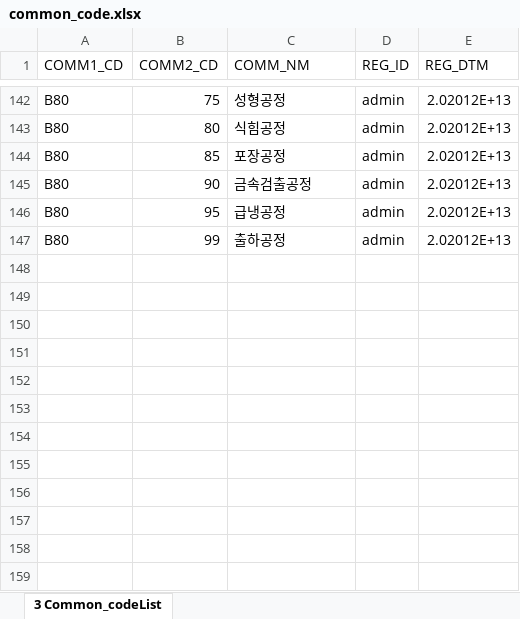
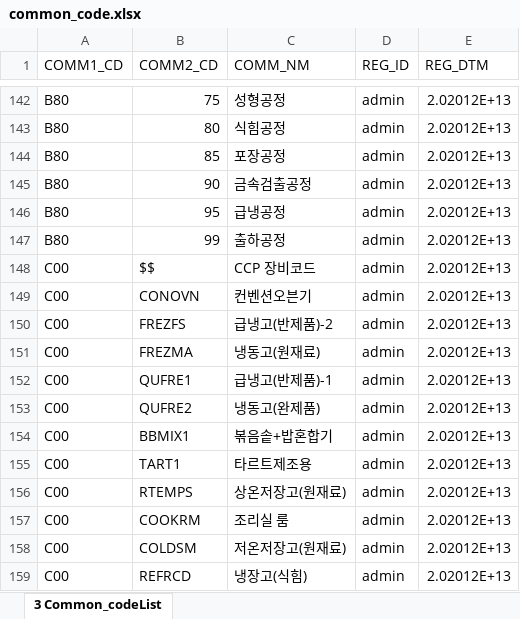
Before and after one commit to Acepmon/haccp_mes, an Excel workbook: database/seeds/common_code.xlsx, sheet 3 Common_codeList, drawn as a sheet; only a part is shown, gaps mark what is left out; values as stored, in another font and other column widths than the file's, no borders; the diff names each change by its address in the sheet, - before the commit and + after, or states it on an @@ line.

```diff
--- a/database/seeds/common_code.xlsx (sheet 3 Common_codeList)
+++ b/database/seeds/common_code.xlsx (sheet 3 Common_codeList)
+row 148: C00 | $$ | CCP 장비코드 | admin | 2.02012E+13
+row 149: C00 | CONOVN | 컨벤션오븐기 | admin | 2.02012E+13
+row 150: C00 | FREZFS | 급냉고(반제품)-2 | admin | 2.02012E+13
+row 151: C00 | FREZMA | 냉동고(원재료) | admin | 2.02012E+13
+row 152: C00 | QUFRE1 | 급냉고(반제품)-1 | admin | 2.02012E+13
+row 153: C00 | QUFRE2 | 냉동고(완제품) | admin | 2.02012E+13
+row 154: C00 | BBMIX1 | 볶음솥+밥혼합기 | admin | 2.02012E+13
+row 155: C00 | TART1 | 타르트제조용 | admin | 2.02012E+13
+row 156: C00 | RTEMPS | 상온저장고(원재료) | admin | 2.02012E+13
+row 157: C00 | COOKRM | 조리실 룸 | admin | 2.02012E+13
+row 158: C00 | COLDSM | 저온저장고(원재료) | admin | 2.02012E+13
+row 159: C00 | REFRCD | 냉장고(식힘) | admin | 2.02012E+13
```
Also changed, not shown: 15 other files.
